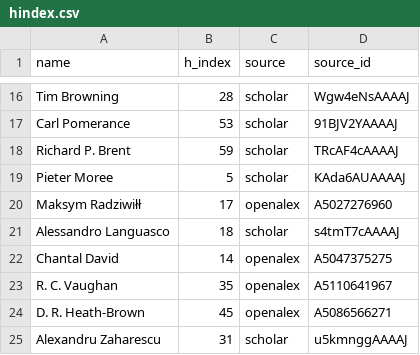
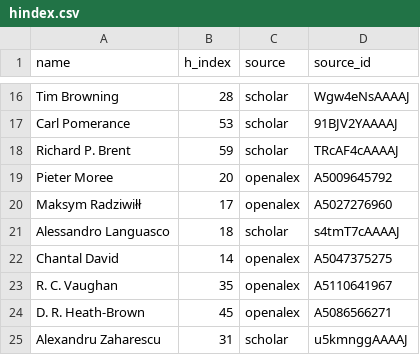
Before and after one commit to sthubbar/wwigr, a CSV file: hindex.csv, drawn as a sheet; only a part is shown, gaps mark what is left out.

```diff
--- a/hindex.csv
+++ b/hindex.csv
@@ -18,3 +18,3 @@ Carl Pomerance,53,scholar,91BJV2YAAAAJ
 Richard P. Brent,59,scholar,TRcAF4cAAAAJ
-Pieter Moree,5,scholar,KAda6AUAAAAJ
+Pieter Moree,20,openalex,A5009645792
 Maksym Radziwiłł,17,openalex,A5027276960
```
Also changed, not shown: _site/data/wwigr_top100.csv, scholar.csv, 14 other files.
